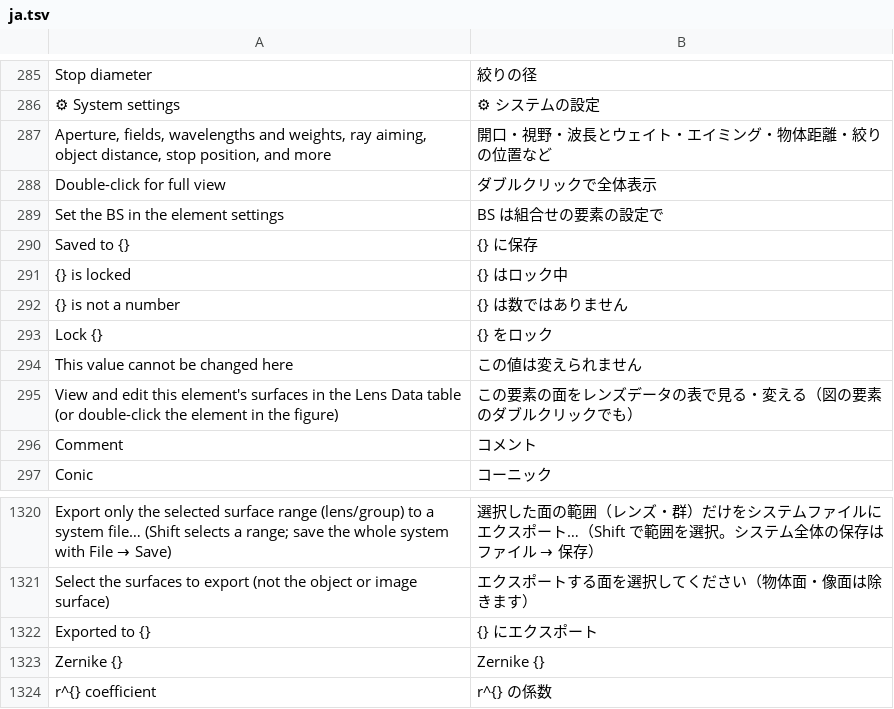
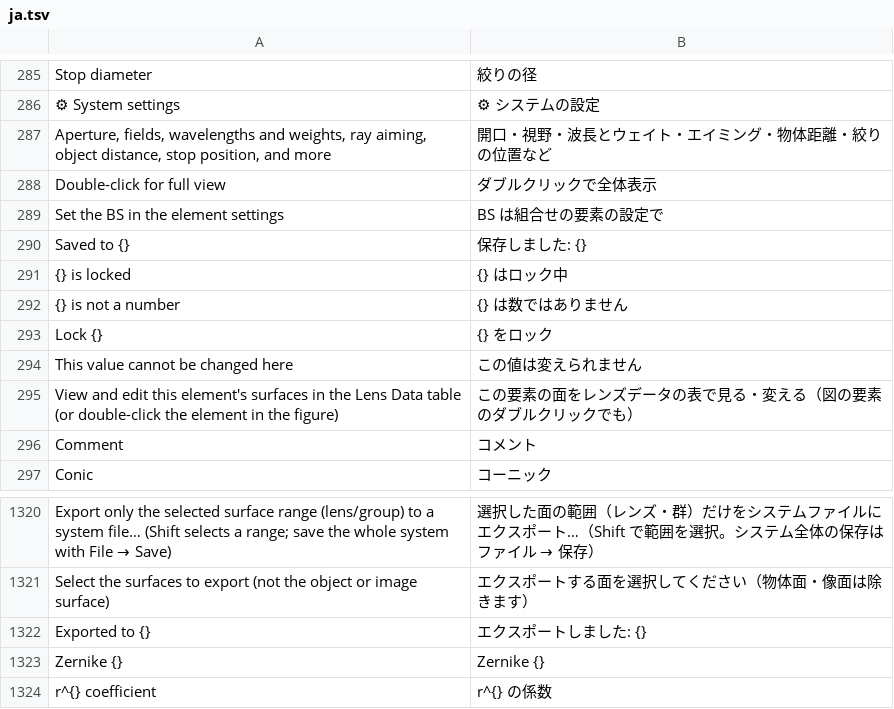
Before and after one commit to masa-iwm/lensbench, a TSV file: crates/lensbench-gui/lang/ja.tsv, drawn as a sheet; only a part is shown, gaps mark what is left out.

Commit message:
保存の窓: 持ち主を本体の窓に、開いているファイルのフォルダから始める、訳を「保存しました: パス」に

```diff
--- a/crates/lensbench-gui/lang/ja.tsv
+++ b/crates/lensbench-gui/lang/ja.tsv
@@ -289,3 +289,3 @@ Double-click for full view	ダブルクリックで全体表示
 Set the BS in the element settings	BS は組合せの要素の設定で
-Saved to {}	{} に保存
+Saved to {}	保存しました: {}
 {} is locked	{} はロック中
@@ -1321,3 +1321,3 @@ Export only the selected surface range (lens/group) to a system file… (Shift s
 Select the surfaces to export (not the object or image surface)	エクスポートする面を選択してください（物体面・像面は除きます）
-Exported to {}	{} にエクスポート
+Exported to {}	エクスポートしました: {}
 Zernike {}	Zernike {}
```
Also changed, not shown: 7 other files.
